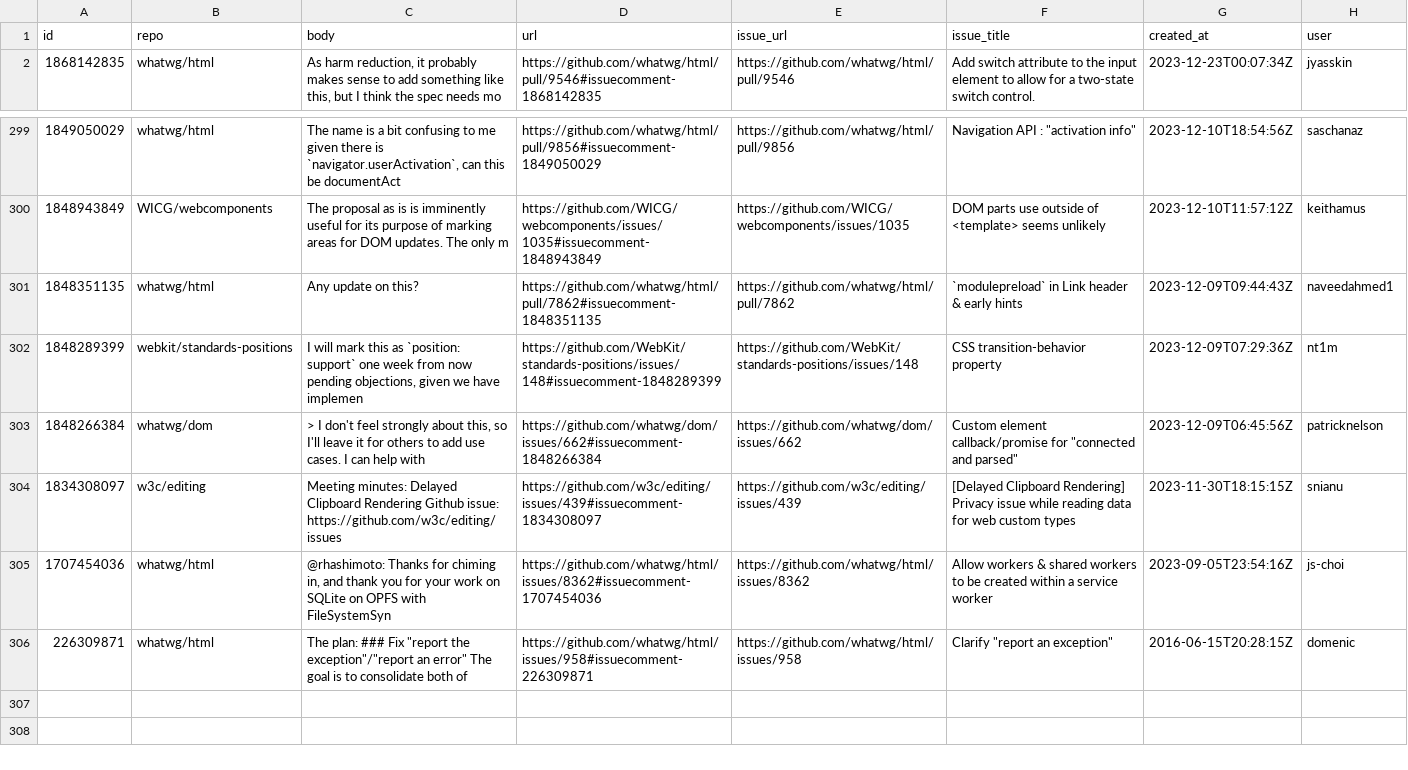
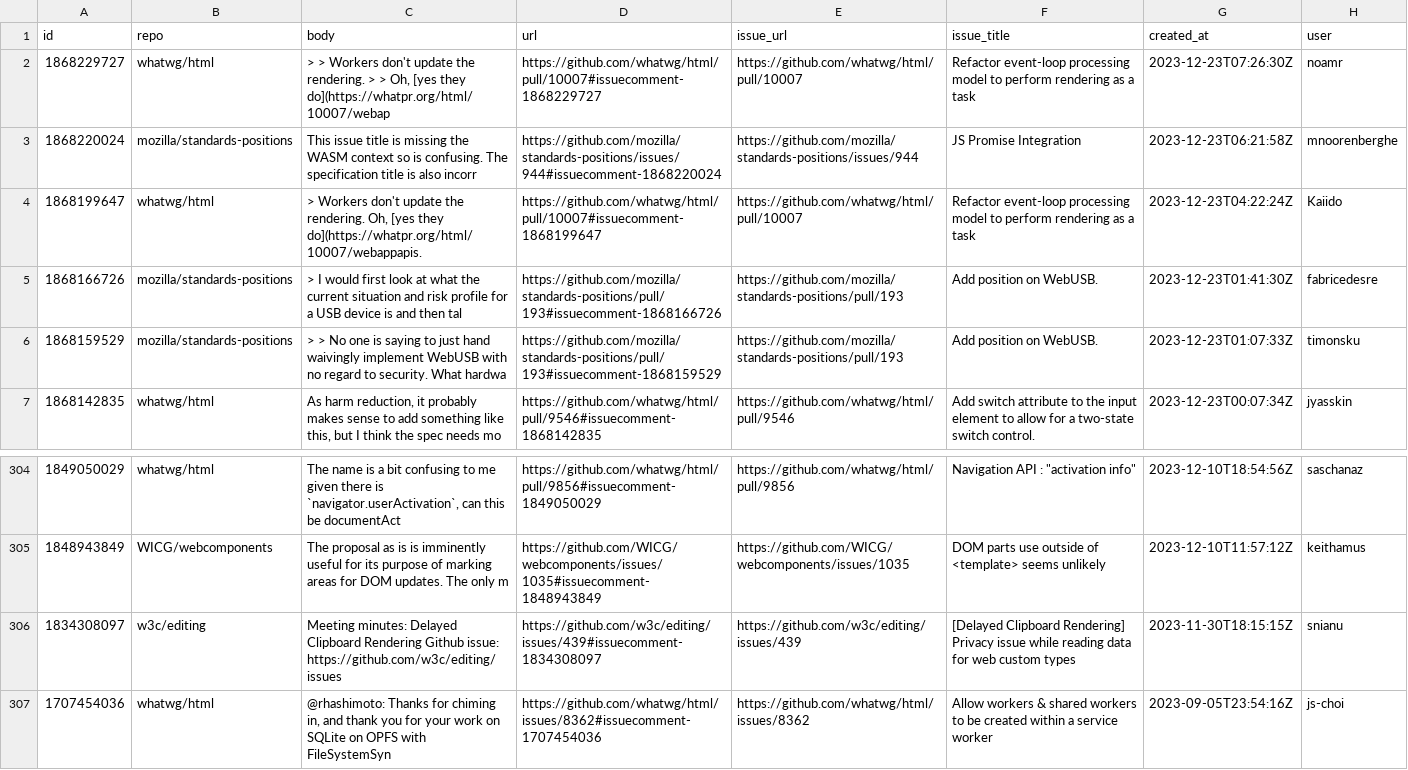
Before and after one commit to bgrins/compat-utils, a CSV file: output/all-comments.csv, drawn as a sheet; only a part is shown, gaps mark what is left out; the shorter side is filled out with more unchanged rows.

```diff
--- a/output/all-comments.csv
+++ b/output/all-comments.csv
@@ -1,2 +1,7 @@
 id,repo,body,url,issue_url,issue_title,created_at,user
+1868229727,whatwg/html,"> > Workers don't update the rendering. >  > Oh, [yes they do](https://whatpr.org/html/10007/webap",https://github.com/whatwg/html/pull/10007#issuecomment-1868229727,https://github.com/whatwg/html/pull/10007,Refactor event-loop processing model to perform rendering as a task,2023-12-23T07:26:30Z,noamr
+1868220024,mozilla/standards-positions,This issue title is missing the WASM context so is confusing. The specification title is also incorr,https://github.com/mozilla/standards-positions/issues/944#issuecomment-1868220024,https://github.com/mozilla/standards-positions/issues/944,JS Promise Integration,2023-12-23T06:21:58Z,mnoorenberghe
+1868199647,whatwg/html,"> Workers don't update the rendering.  Oh, [yes they do](https://whatpr.org/html/10007/webappapis.",https://github.com/whatwg/html/pull/10007#issuecomment-1868199647,https://github.com/whatwg/html/pull/10007,Refactor event-loop processing model to perform rendering as a task,2023-12-23T04:22:24Z,Kaiido
+1868166726,mozilla/standards-positions,> I would first look at what the current situation and risk profile for a USB device is and then tal,https://github.com/mozilla/standards-positions/pull/193#issuecomment-1868166726,https://github.com/mozilla/standards-positions/pull/193,Add position on WebUSB.,2023-12-23T01:41:30Z,fabricedesre
+1868159529,mozilla/standards-positions,> > No one is saying to just hand waivingly implement WebUSB with no regard to security. What hardwa,https://github.com/mozilla/standards-positions/pull/193#issuecomment-1868159529,https://github.com/mozilla/standards-positions/pull/193,Add position on WebUSB.,2023-12-23T01:07:33Z,timonsku
 1868142835,whatwg/html,"As harm reduction, it probably makes sense to add something like this, but I think the spec needs mo",https://github.com/whatwg/html/pull/9546#issuecomment-1868142835,https://github.com/whatwg/html/pull/9546,Add switch attribute to the input element to allow for a two-state switch control.,2023-12-23T00:07:34Z,jyasskin
@@ -302,5 +307,2 @@ id,repo,body,url,issue_url,issue_title,created_at,user
 1848943849,WICG/webcomponents,The proposal as is is imminently useful for its purpose of marking areas for DOM updates. The only m,https://github.com/WICG/webcomponents/issues/1035#issuecomment-1848943849,https://github.com/WICG/webcomponents/issues/1035,DOM parts use outside of <template> seems unlikely,2023-12-10T11:57:12Z,keithamus
-1848351135,whatwg/html,Any update on this?,https://github.com/whatwg/html/pull/7862#issuecomment-1848351135,https://github.com/whatwg/html/pull/7862,`modulepreload` in Link header & early hints,2023-12-09T09:44:43Z,naveedahmed1
-1848289399,webkit/standards-positions,"I will mark this as `position: support` one week from now pending objections, given we have implemen",https://github.com/WebKit/standards-positions/issues/148#issuecomment-1848289399,https://github.com/WebKit/standards-positions/issues/148,CSS transition-behavior property,2023-12-09T07:29:36Z,nt1m
-1848266384,whatwg/dom,"> I don't feel strongly about this, so I'll leave it for others to add use cases.  I can help with",https://github.com/whatwg/dom/issues/662#issuecomment-1848266384,https://github.com/whatwg/dom/issues/662,"Custom element callback/promise for ""connected and parsed""",2023-12-09T06:45:56Z,patricknelson
 1834308097,w3c/editing,Meeting minutes: Delayed Clipboard Rendering  Github issue: https://github.com/w3c/editing/issues,https://github.com/w3c/editing/issues/439#issuecomment-1834308097,https://github.com/w3c/editing/issues/439,[Delayed Clipboard Rendering] Privacy issue while reading data for web custom types,2023-11-30T18:15:15Z,snianu
```
Also changed, not shown: output/mozilla-standards-positions-prs.csv, output/mozilla-standards-positions.csv, 6 other files.
